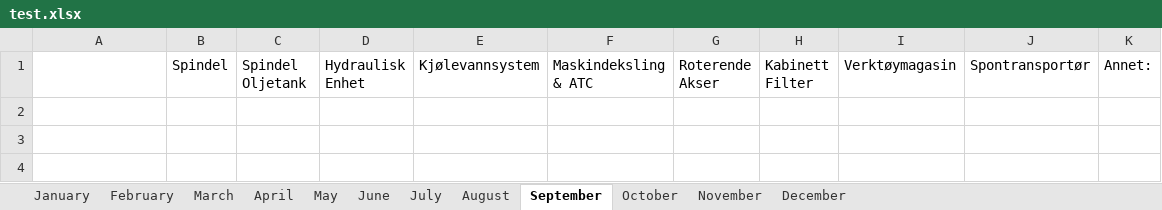
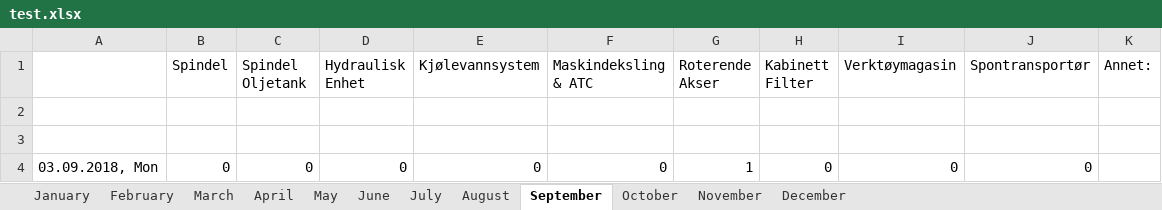
Before and after one commit to UniQueKakarot/TPV_Skjema, an Excel workbook: TPV_Source/test.xlsx, sheet September, drawn as a sheet; values as stored, in another font and other column widths than the file's, no borders; the diff names each change by its address in the sheet, - before the commit and + after, or states it on an @@ line.

```diff
--- a/TPV_Source/test.xlsx (sheet September)
+++ b/TPV_Source/test.xlsx (sheet September)
+row 2: (empty)
+row 3: (empty)
+row 4: 03.09.2018, Mon | 0 | 0 | 0 | 0 | 0 | 1 | 0 | 0 | 0
```
Also changed, not shown: sheet August, 2 other files.
